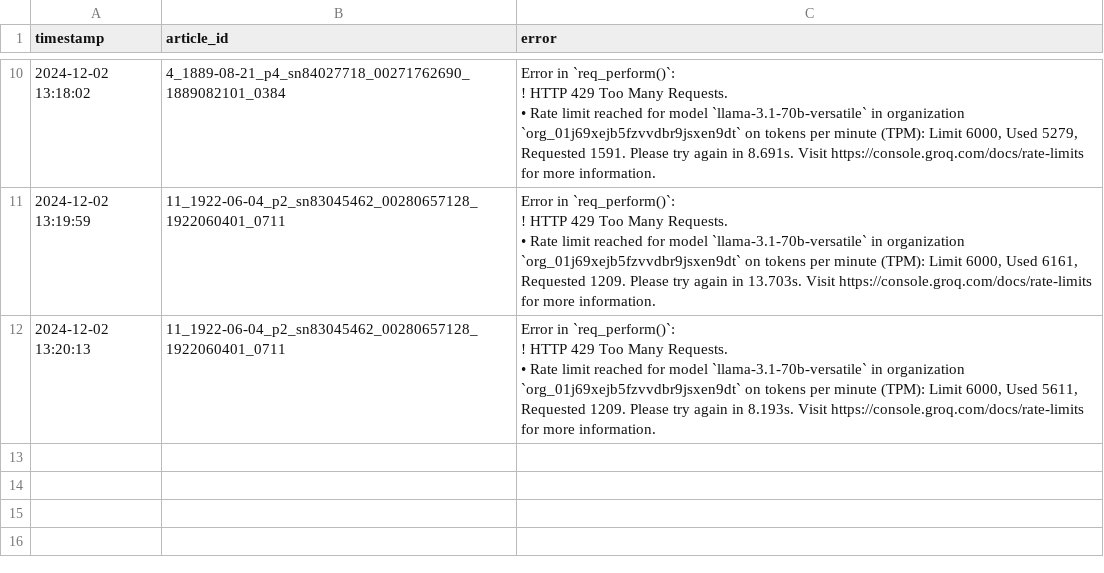
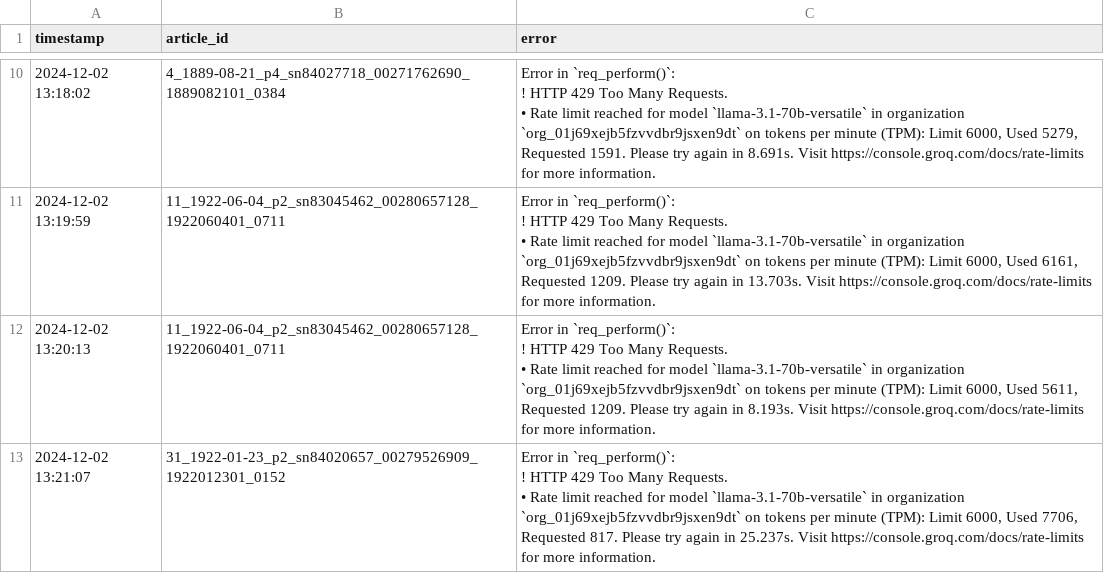
Before and after one commit to smussenden/CompText_Jour_smussenden, a CSV file: final_project/llm_responses/groq/llama-3.1-70b-versatile/error_log.csv, drawn as a sheet; only a part is shown, gaps mark what is left out; ↵ is a line break in a cell; the diff names each change by its address in the sheet, - before the commit and + after, or states it on an @@ line.

```diff
--- a/final_project/llm_responses/groq/llama-3.1-70b-versatile/error_log.csv
+++ b/final_project/llm_responses/groq/llama-3.1-70b-versatile/error_log.csv
+row 13: 2024-12-02 13:21:07 | 31_1922-01-23_p2_sn84020657_00279526909_1922012301_0152 | Error in `req_perform()`: ↵ ! HTTP 429 Too Many Requests. ↵ • Rate limit reached for model `llama-3.1-70b-versatile` in organization `org_01j69xejb5fzvvdbr9jsxen9dt` on tokens per minute (TPM): Limit 6000, Used 7706, Requested 817. Please try again in 25.237s. Visit https://console.groq.com/docs/rate-limits for more information.
```
Also changed, not shown: 21 other files.
